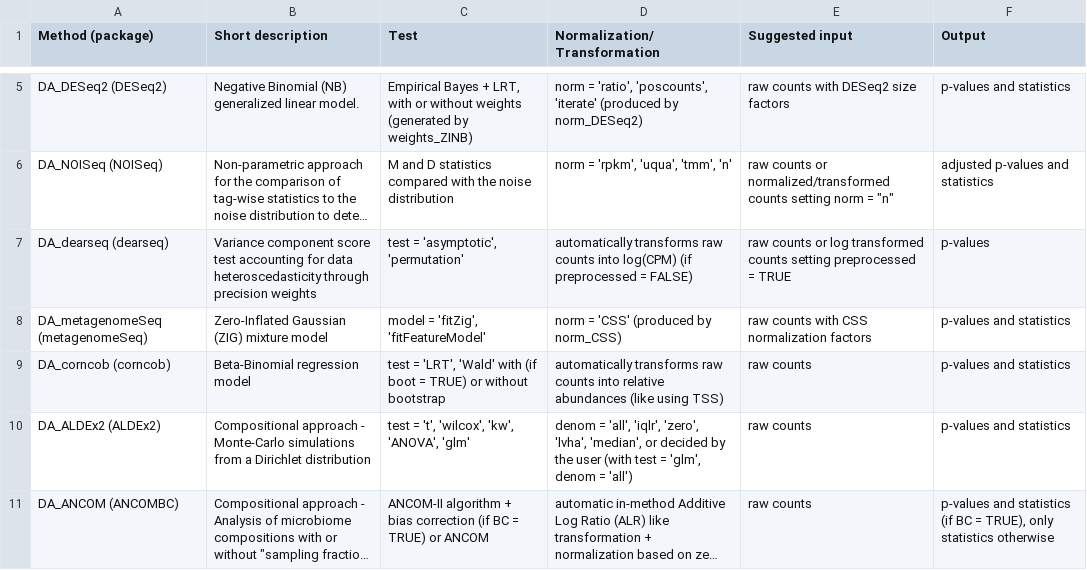
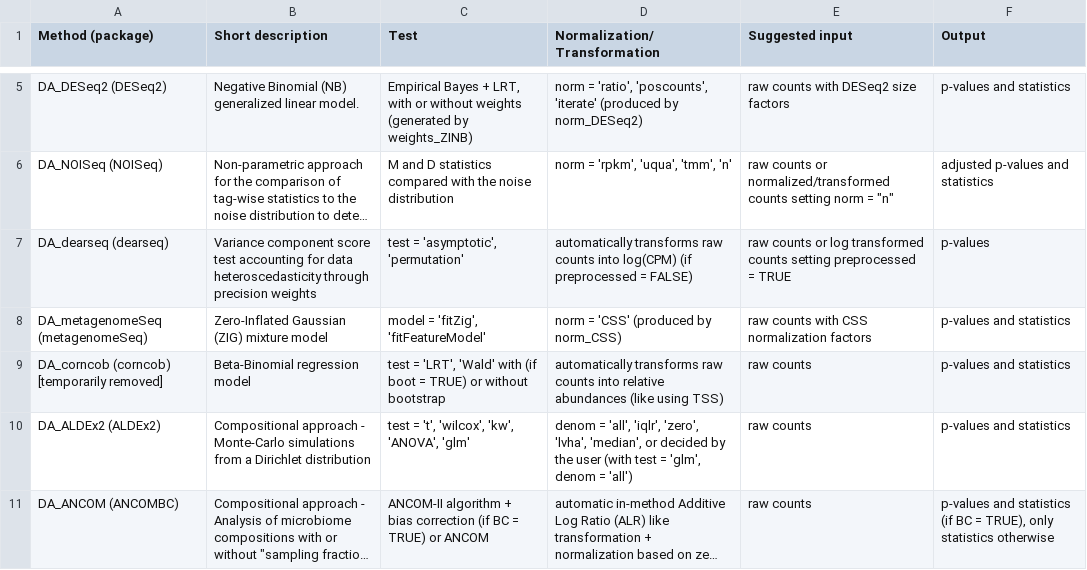
Before and after one commit to mcalgaro93/benchdamic, a CSV file: vignettes/benchdamic_methods.csv, drawn as a sheet; only a part is shown, gaps mark what is left out; long unchanged cells end in ….

Commit message:
Temporarily removed corncob.

```diff
--- a/vignettes/benchdamic_methods.csv
+++ b/vignettes/benchdamic_methods.csv
@@ -8,3 +8,3 @@ DA_dearseq (dearseq);Variance component score test accounting for data heterosce
 DA_metagenomeSeq (metagenomeSeq);Zero-Inflated Gaussian (ZIG) mixture model;model = 'fitZig', 'fitFeatureModel';norm = 'CSS' (produced by norm_CSS);raw counts with CSS normalization factors;p-values and statistics
-DA_corncob (corncob);Beta-Binomial regression model;test = 'LRT', 'Wald' with (if boot = TRUE) or without bootstrap;automatically transforms raw counts into relative abundances (like using TSS);raw counts;p-values and statistics
+DA_corncob (corncob) [temporarily removed];Beta-Binomial regression model;test = 'LRT', 'Wald' with (if boot = TRUE) or without bootstrap;automatically transforms raw counts into relative abundances (like using TSS);raw counts;p-values and statistics
 DA_ALDEx2 (ALDEx2);Compositional approach - Monte-Carlo simulations from a Dirichlet distribution;test = 't', 'wilcox', 'kw', 'ANOVA', 'glm';denom = 'all', 'iqlr', 'zero', 'lvha', 'median', or decided by the user (with test = 'glm', denom = 'all');raw counts;p-values and statistics
```
Also changed, not shown: 9 other files.
